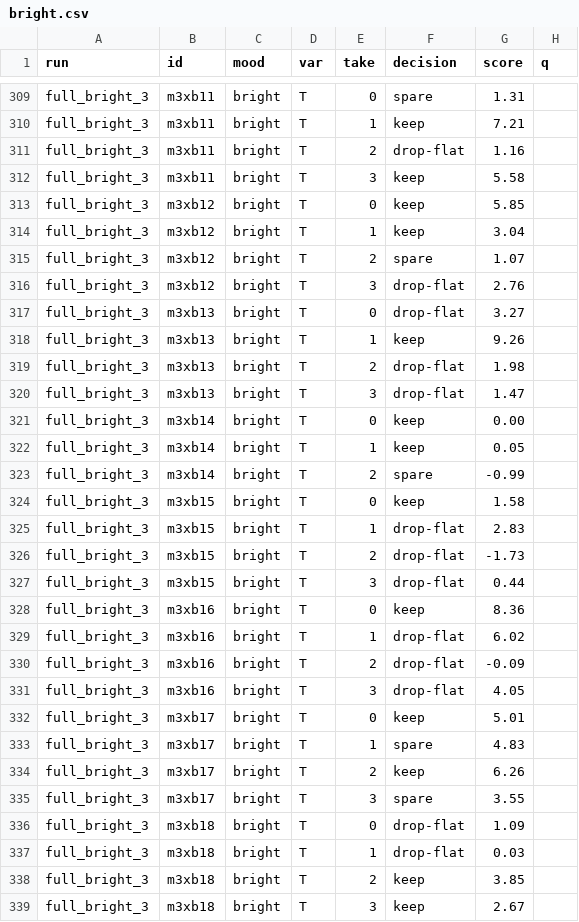
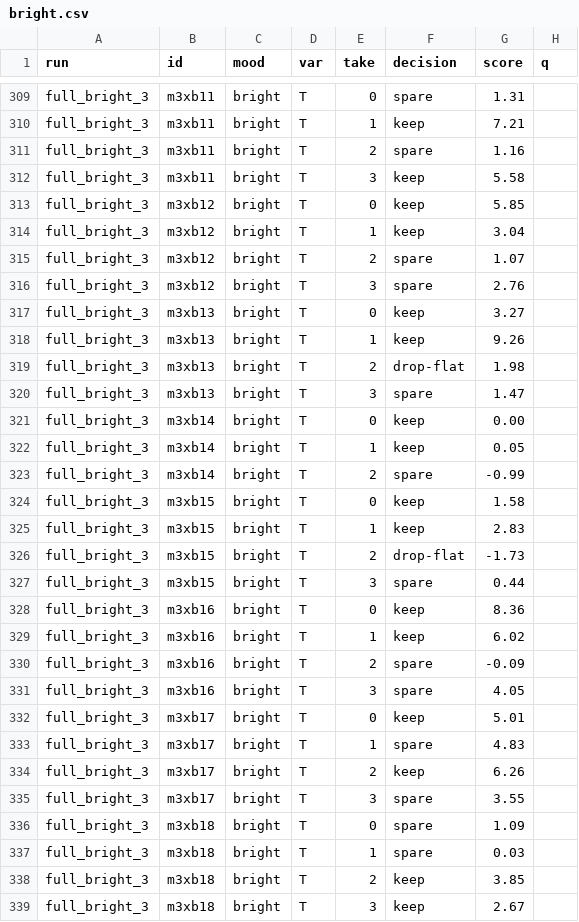
Before and after one commit to 28thanujaya-hash/voice-training, a CSV file: results/auto_sort/bright.csv, drawn as a sheet; only a part is shown, gaps mark what is left out; the diff covers the shown part only; the diff names each change by its address in the sheet, - before the commit and + after, or states it on an @@ line.

```diff
--- a/results/auto_sort/bright.csv
+++ b/results/auto_sort/bright.csv
-F311 (decision): drop-flat
+F311 (decision): spare
-F316 (decision): drop-flat
+F316 (decision): spare
-F317 (decision): drop-flat
+F317 (decision): keep
-F320 (decision): drop-flat
+F320 (decision): spare
-F325 (decision): drop-flat
+F325 (decision): keep
-F327 (decision): drop-flat
+F327 (decision): spare
-F329 (decision): drop-flat
+F329 (decision): keep
-F330:F331 (decision): drop-flat
+F330:F331 (decision): spare
-F336:F337 (decision): drop-flat
+F336:F337 (decision): spare
```
Also changed, not shown: 115 edited cells elsewhere in this file, results/auto_sort/low.csv, 2 other files.
